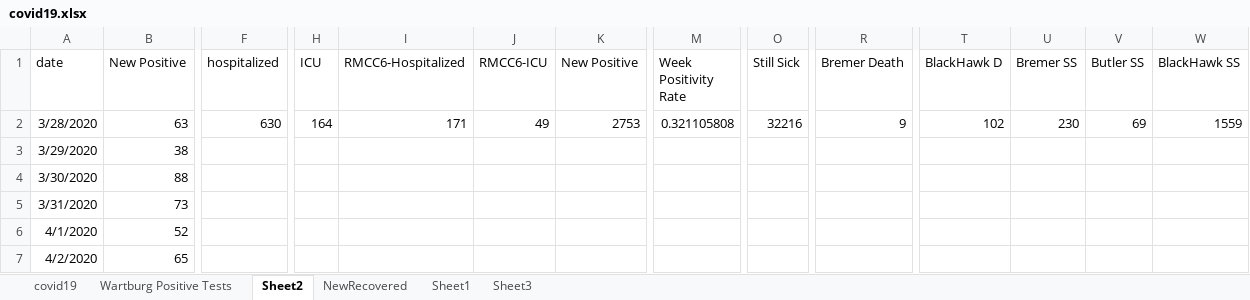
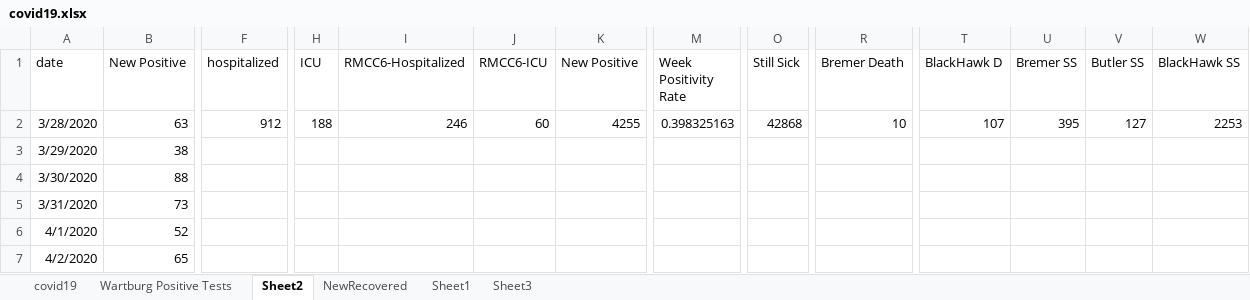
Before and after one commit to mbirgen/COVID19, an Excel workbook: covid19.xlsx, sheet Sheet2, drawn as a sheet; only a part is shown, gaps mark what is left out; values as stored, in another font and other column widths than the file's, no borders; the diff names each change by its address in the sheet, - before the commit and + after, or states it on an @@ line.

```diff
--- a/covid19.xlsx (sheet Sheet2)
+++ b/covid19.xlsx (sheet Sheet2)
-F2 (hospitalized): 630
+F2 (hospitalized): 912
-H2 (ICU): 164
+H2 (ICU): 188
-I2 (RMCC6-Hospitalized): 171
+I2 (RMCC6-Hospitalized): 246
-J2 (RMCC6-ICU): 49
+J2 (RMCC6-ICU): 60
-K2 (New Positive): 2753
+K2 (New Positive): 4255
-M2 (Week Positivity Rate): 0.321105808
+M2 (Week Positivity Rate): 0.398325163
-O2 (Still Sick): 32216
+O2 (Still Sick): 42868
-R2 (Bremer Death): 9
+R2 (Bremer Death): 10
-T2 (BlackHawk D): 102
+T2 (BlackHawk D): 107
-U2 (Bremer SS): 230
+U2 (Bremer SS): 395
-V2 (Butler SS): 69
+V2 (Butler SS): 127
-W2 (BlackHawk SS): 1559
+W2 (BlackHawk SS): 2253
```
Also changed, not shown: sheet covid19, sheet Wartburg Positive Tests, 25 other files.
